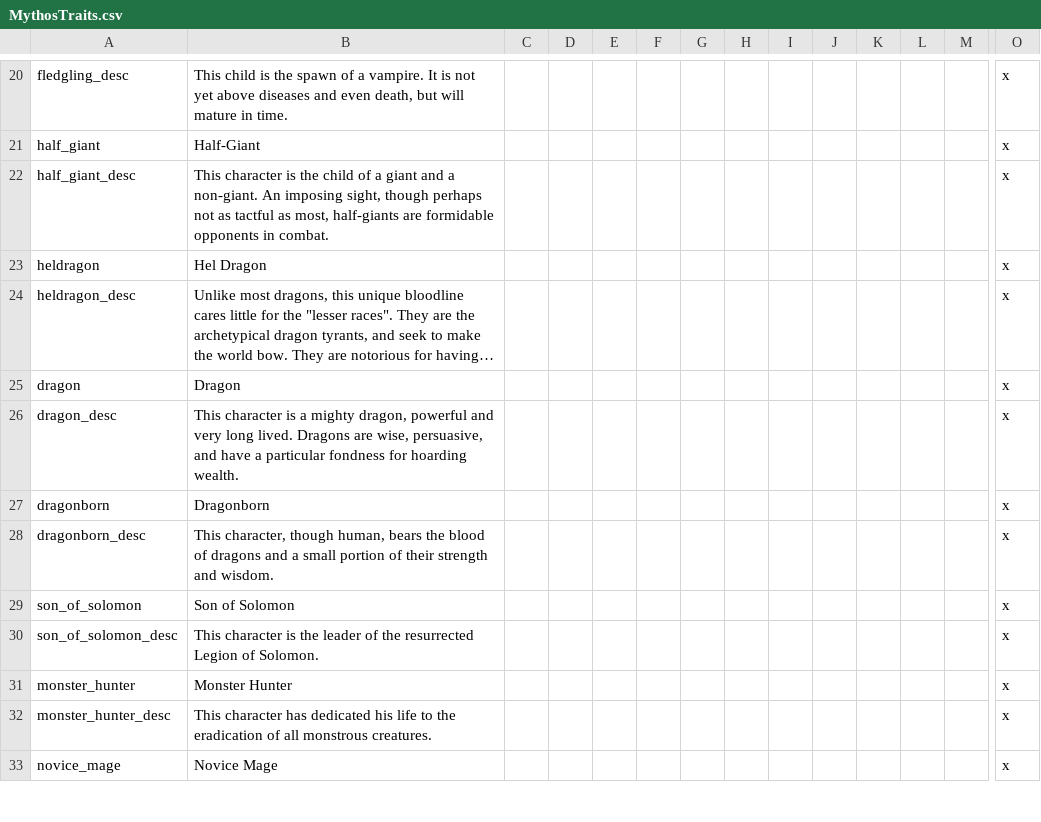
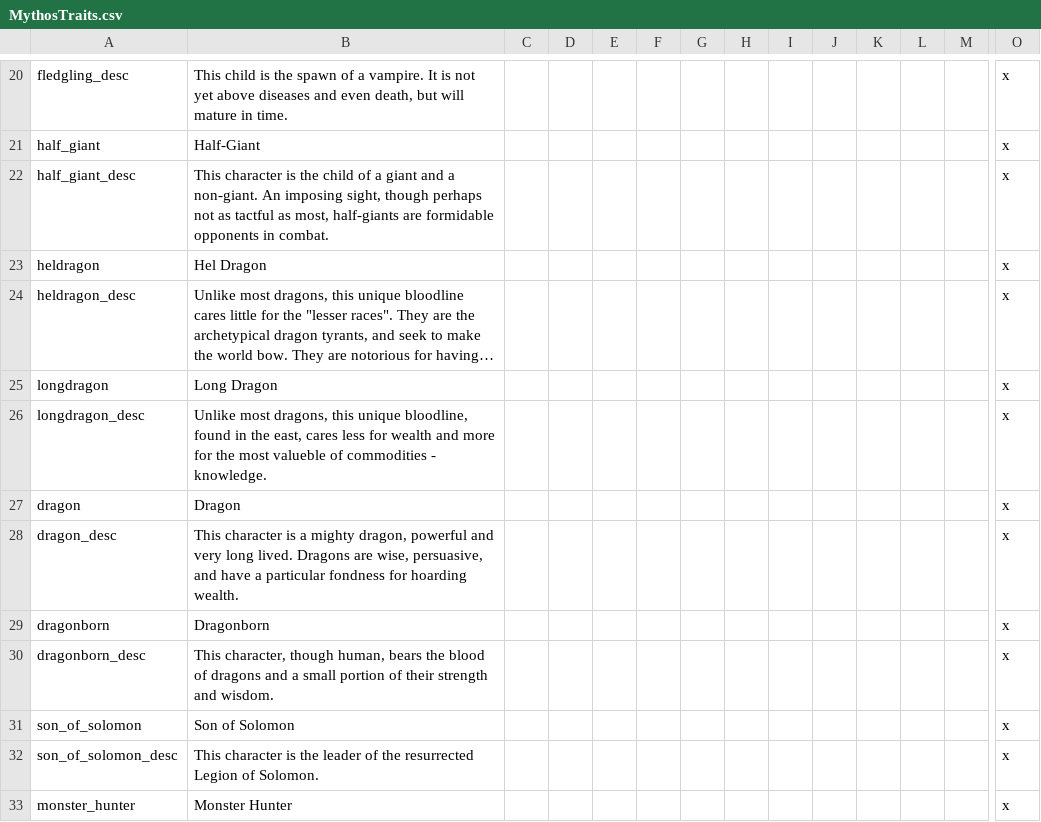
Before and after one commit to MythosTeam/Mythos3.5, a CSV file: Mythos 35/localisation/MythosTraits.csv, drawn as a sheet; only a part is shown, gaps mark what is left out; the shorter side is filled out with more unchanged rows; long unchanged cells end in …; rows hold the shown columns only; the diff names each change by its address in the sheet, - before the commit and + after, or states it on an @@ line.

```diff
--- a/Mythos 35/localisation/MythosTraits.csv
+++ b/Mythos 35/localisation/MythosTraits.csv
+row 25: longdragon | Long Dragon |  |  |  |  |  |  |  |  |  |  |  | x
+row 26: longdragon_desc | Unlike most dragons, this unique bloodline, found in the east, cares less for wealth and more for the most valueble of commodities - knowledge. |  |  |  |  |  |  |  |  |  |  |  | x
```
Also changed, not shown: Mythos 35/localisation/000_mythos.csv, 9 other files.
